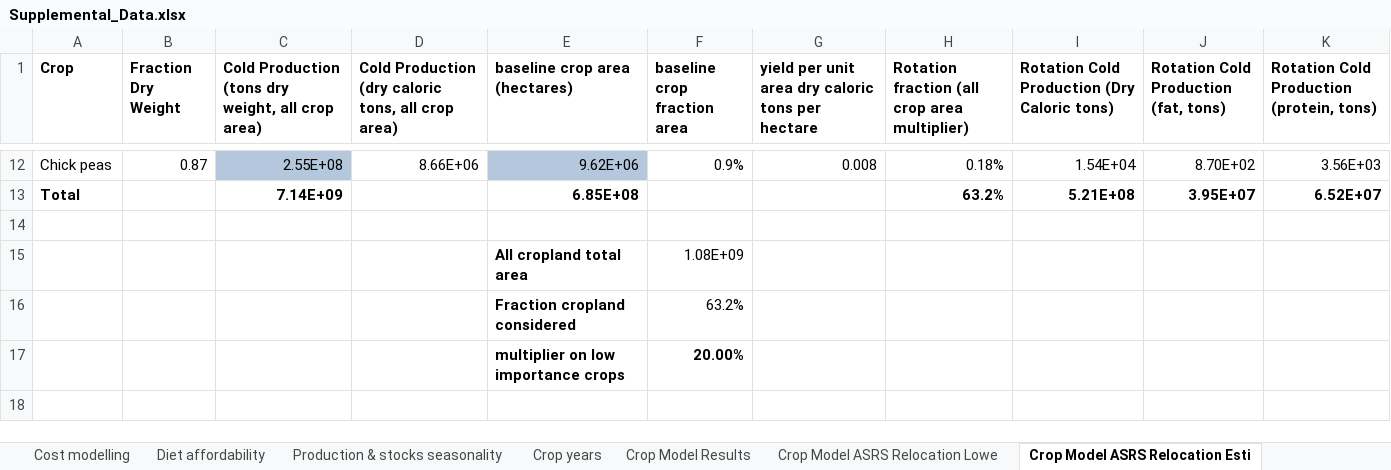
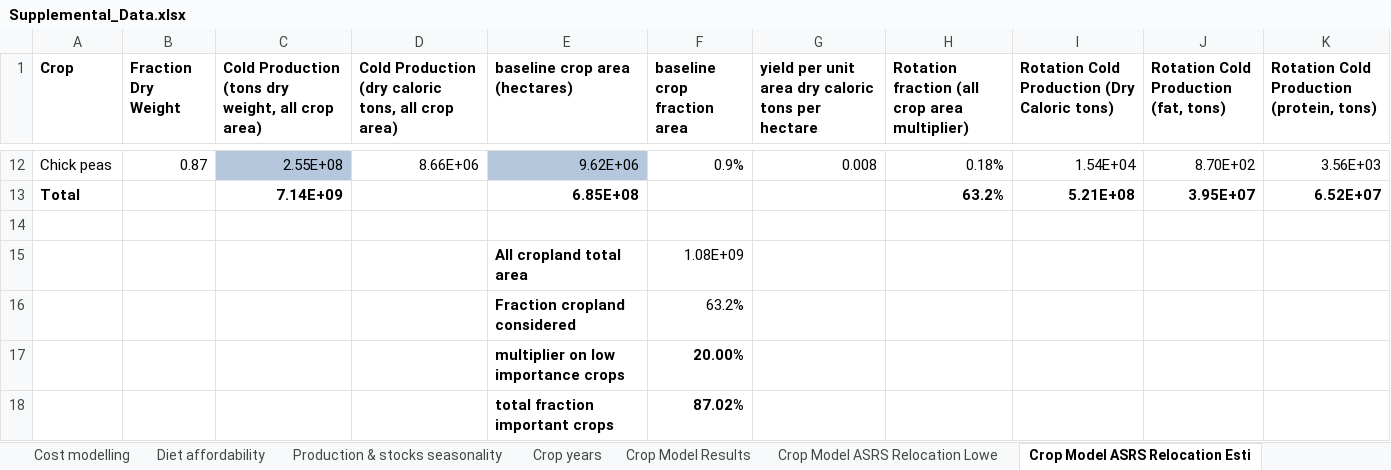
Before and after one commit to allfed/allfed-integrated-model, an Excel workbook: Supplemental_Data.xlsx, sheet Crop Model ASRS Relocation Esti, drawn as a sheet; only a part is shown, gaps mark what is left out; values as stored, in another font and other column widths than the file's, no borders; the diff names each change by its address in the sheet, - before the commit and + after, or states it on an @@ line.

```diff
--- a/Supplemental_Data.xlsx (sheet Crop Model ASRS Relocation Esti)
+++ b/Supplemental_Data.xlsx (sheet Crop Model ASRS Relocation Esti)
+row 18:  |  |  |  | total fraction important crops | 87.02%
```
Also changed, not shown: sheet Cost modelling, sheet Crop Model ASRS Relocation Lowe, sheet Crop Model ASRS Relocation Uppe, sheet Diet affordability, sheet Crop years, 23 other files.
